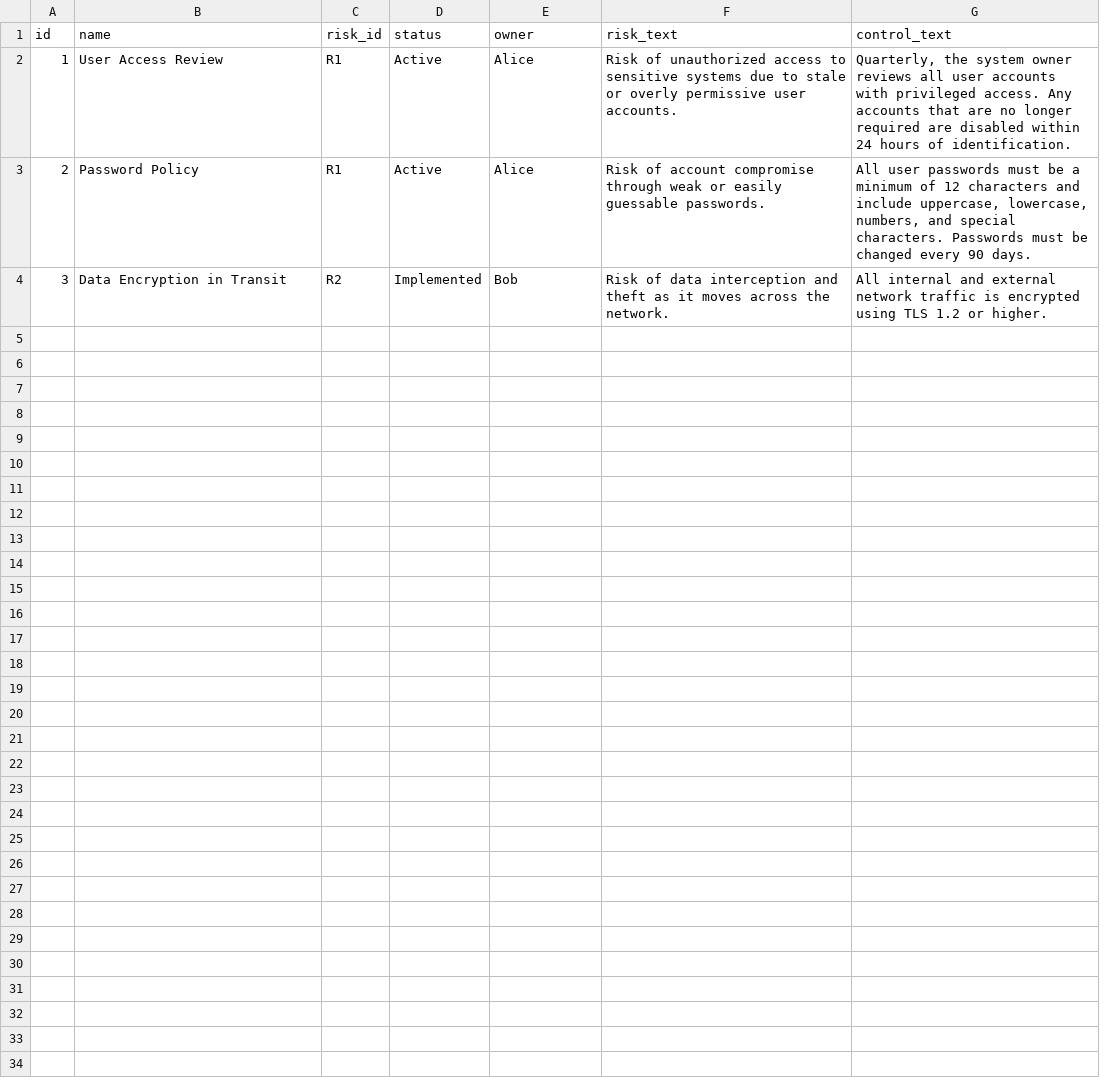
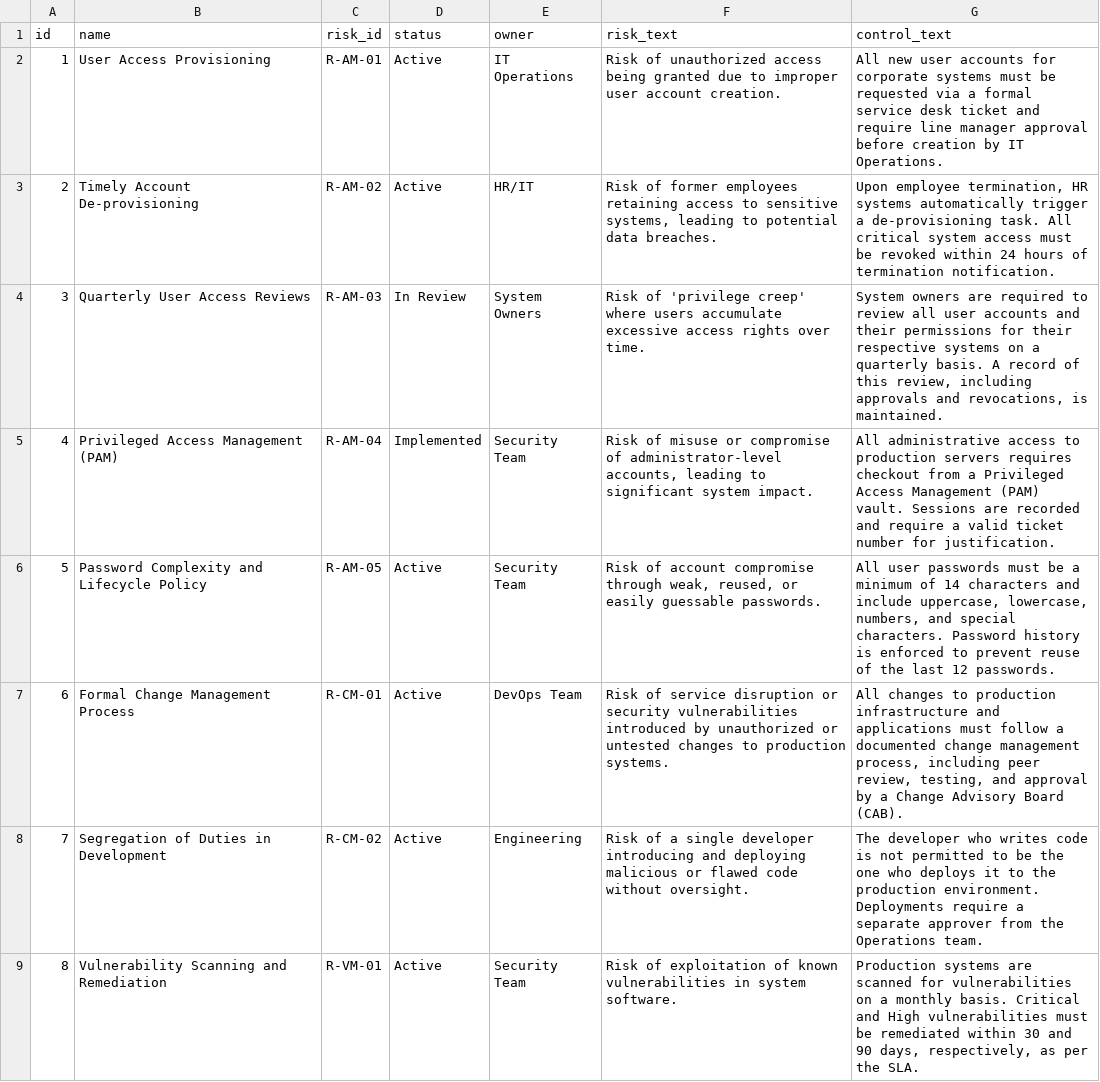
Before and after one commit to pat-ladon/aicontrol, a CSV file: controls.csv, drawn as a sheet; only a part is shown; the diff covers the shown part only.

```diff
--- a/controls.csv
+++ b/controls.csv
@@ -1,4 +1,9 @@
 id,name,risk_id,status,owner,risk_text,control_text
-1,User Access Review,R1,Active,Alice,"Risk of unauthorized access to sensitive systems due to stale or overly permissive user accounts.","Quarterly, the system owner reviews all user accounts with privileged access. Any accounts that are no longer required are disabled within 24 hours of identification."
-2,Password Policy,R1,Active,Alice,"Risk of account compromise through weak or easily guessable passwords.","All user passwords must be a minimum of 12 characters and include uppercase, lowercase, numbers, and special characters. Passwords must be changed every 90 days."
-3,Data Encryption in Transit,R2,Implemented,Bob,"Risk of data interception and theft as it moves across the network.","All internal and external network traffic is encrypted using TLS 1.2 or higher."
+1,"User Access Provisioning","R-AM-01",Active,"IT Operations","Risk of unauthorized access being granted due to improper user account creation.","All new user accounts for corporate systems must be requested via a formal service desk ticket and require line manager approval before creation by IT Operations."
+2,"Timely Account De-provisioning","R-AM-02",Active,"HR/IT","Risk of former employees retaining access to sensitive systems, leading to potential data breaches.","Upon employee termination, HR systems automatically trigger a de-provisioning task. All critical system access must be revoked within 24 hours of termination notification."
+3,"Quarterly User Access Reviews","R-AM-03",In Review,"System Owners","Risk of 'privilege creep' where users accumulate excessive access rights over time.","System owners are required to review all user accounts and their permissions for their respective systems on a quarterly basis. A record of this review, including approvals and revocations, is maintained."
+4,"Privileged Access Management (PAM)","R-AM-04",Implemented,"Security Team","Risk of misuse or compromise of administrator-level accounts, leading to significant system impact.","All administrative access to production servers requires checkout from a Privileged Access Management (PAM) vault. Sessions are recorded and require a valid ticket number for justification."
+5,"Password Complexity and Lifecycle Policy","R-AM-05",Active,"Security Team","Risk of account compromise through weak, reused, or easily guessable passwords.","All user passwords must be a minimum of 14 characters and include uppercase, lowercase, numbers, and special characters. Password history is enforced to prevent reuse of the last 12 passwords."
+6,"Formal Change Management Process","R-CM-01",Active,"DevOps Team","Risk of service disruption or security vulnerabilities introduced by unauthorized or untested changes to production systems.","All changes to production infrastructure and applications must follow a documented change management process, including peer review, testing, and approval by a Change Advisory Board (CAB)."
+7,"Segregation of Duties in Development","R-CM-02",Active,"Engineering","Risk of a single developer introducing and deploying malicious or flawed code without oversight.","The developer who writes code is not permitted to be the one who deploys it to the production environment. Deployments require a separate approver from the Operations team."
+8,"Vulnerability Scanning and Remediation","R-VM-01",Active,"Security Team","Risk of exploitation of known vulnerabilities in system software.","Production systems are scanned for vulnerabilities on a monthly basis. Critical and High vulnerabilities must be remediated within 30 and 90 days, respectively, as per the SLA."
```
Also changed, not shown: 7 added rows elsewhere in this file, 15 other files.
